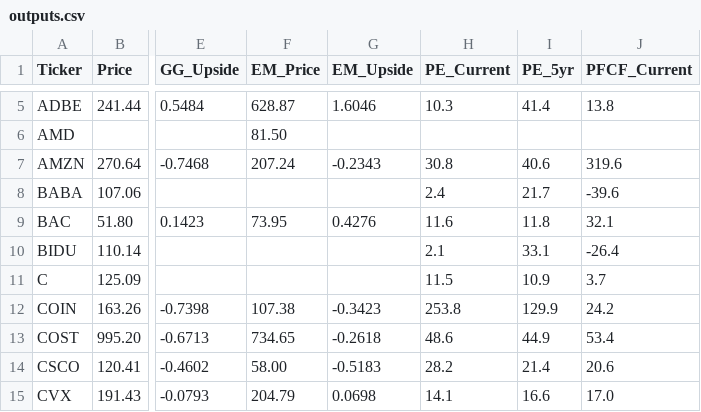
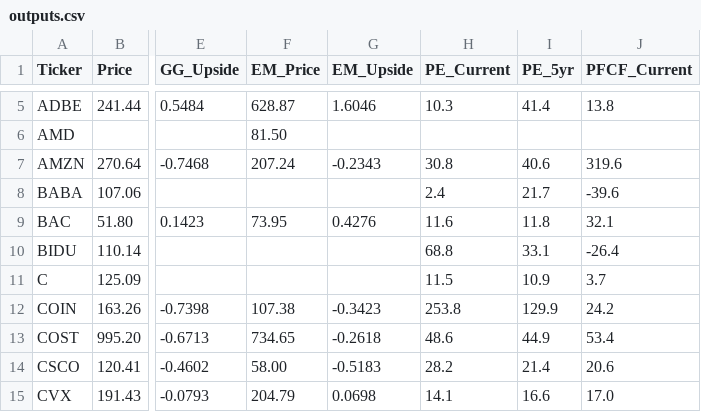
Before and after one commit to jaysang2908/Investment-Automation, a CSV file: outputs.csv, drawn as a sheet; only a part is shown, gaps mark what is left out; the diff names each change by its address in the sheet, - before the commit and + after, or states it on an @@ line.

Commit message:
scorecard: update BIDU

```diff
--- a/outputs.csv
+++ b/outputs.csv
-H10 (PE_Current): 2.1
+H10 (PE_Current): 68.8
```
